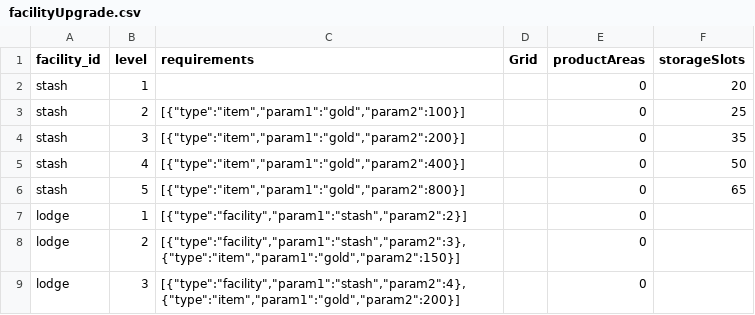
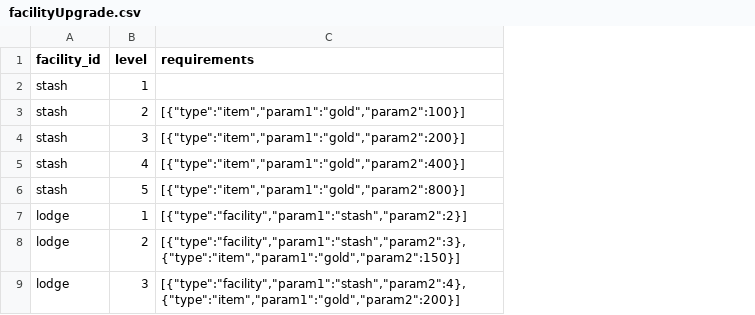
Before and after one commit to toniqat/EstateSimulator, a CSV file: data/facilities/facilityUpgrade.csv, drawn as a sheet; only a part is shown; the diff names each change by its address in the sheet, - before the commit and + after, or states it on an @@ line.

Commit message:
feat: Enhance Data Inspector with vector group handling and improved JSON rendering
- Added support for vector groups in DataInspector, allowing for grouped rendering of fields (e.g., GridX/GridY).
- Implemented detection of vector groups based on headers and updated rendering logic to handle vector components.
- Improved JSONRenderer to support nested objects and arrays with modal dialogs for better user interaction.
- Enhanced type inference to identify JSON collections and dictionaries, improving data handling.
- Introduced TabManager for managing multiple open files in a tabbed interface.
- Added new CSV files for product upgrades and stash upgrades to support new features.

```diff
--- a/data/facilities/facilityUpgrade.csv
+++ b/data/facilities/facilityUpgrade.csv
-column D (Grid), empty
-column E (productAreas), rows 2-9: all 0
-column F (storageSlots), rows 2-6: 20 | 25 | 35 | 50 | 65
```
Also changed, not shown: data/items/item.csv, data/workers/workerUpgrade.csv, 15 other files.
